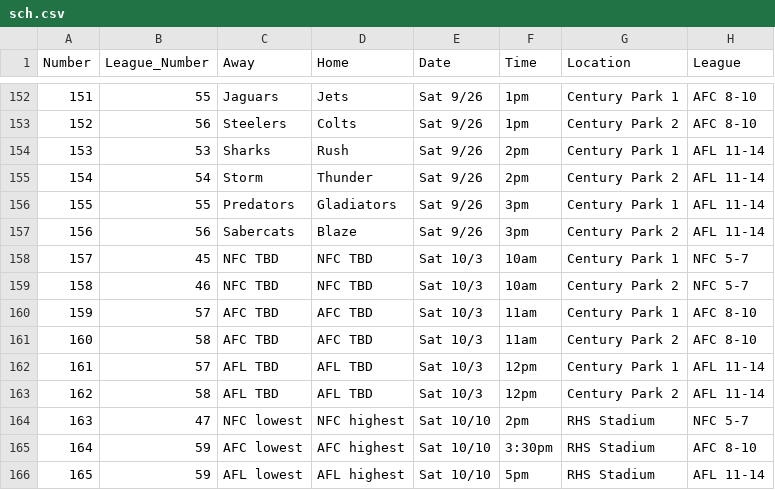
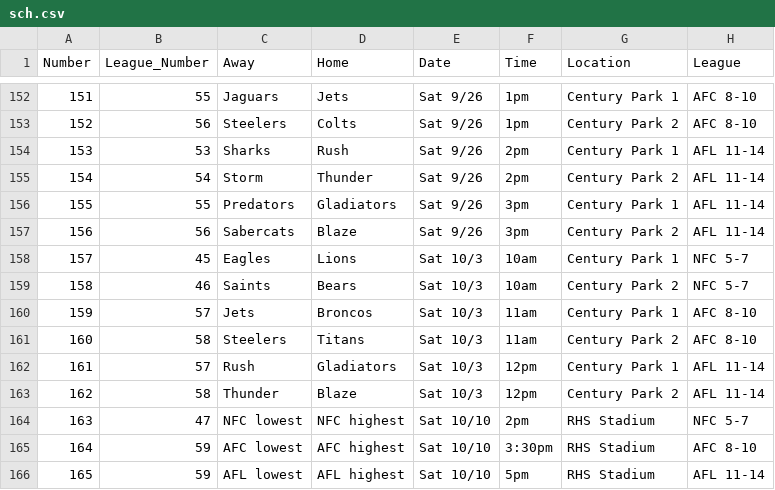
Before and after one commit to robgura/rffl, a CSV file: sch.csv, drawn as a sheet; only a part is shown, gaps mark what is left out.

Commit message:
Third round of the playoffs

```diff
--- a/sch.csv
+++ b/sch.csv
@@ -157,8 +157,8 @@ Number,League_Number,Away,Home,Date,Time,Location,League
 156,56,Sabercats,Blaze,Sat 9/26,3pm,Century Park 2,AFL 11-14
-157,45,NFC TBD,NFC TBD,Sat 10/3,10am,Century Park 1,NFC 5-7
-158,46,NFC TBD,NFC TBD,Sat 10/3,10am,Century Park 2,NFC 5-7
-159,57,AFC TBD,AFC TBD,Sat 10/3,11am,Century Park 1,AFC 8-10
-160,58,AFC TBD,AFC TBD,Sat 10/3,11am,Century Park 2,AFC 8-10
-161,57,AFL TBD,AFL TBD,Sat 10/3,12pm,Century Park 1,AFL 11-14
-162,58,AFL TBD,AFL TBD,Sat 10/3,12pm,Century Park 2,AFL 11-14
+157,45,Eagles,Lions,Sat 10/3,10am,Century Park 1,NFC 5-7
+158,46,Saints,Bears,Sat 10/3,10am,Century Park 2,NFC 5-7
+159,57,Jets,Broncos,Sat 10/3,11am,Century Park 1,AFC 8-10
+160,58,Steelers,Titans,Sat 10/3,11am,Century Park 2,AFC 8-10
+161,57,Rush,Gladiators,Sat 10/3,12pm,Century Park 1,AFL 11-14
+162,58,Thunder,Blaze,Sat 10/3,12pm,Century Park 2,AFL 11-14
 163,47,NFC lowest,NFC highest,Sat 10/10,2pm,RHS Stadium,NFC 5-7
```
